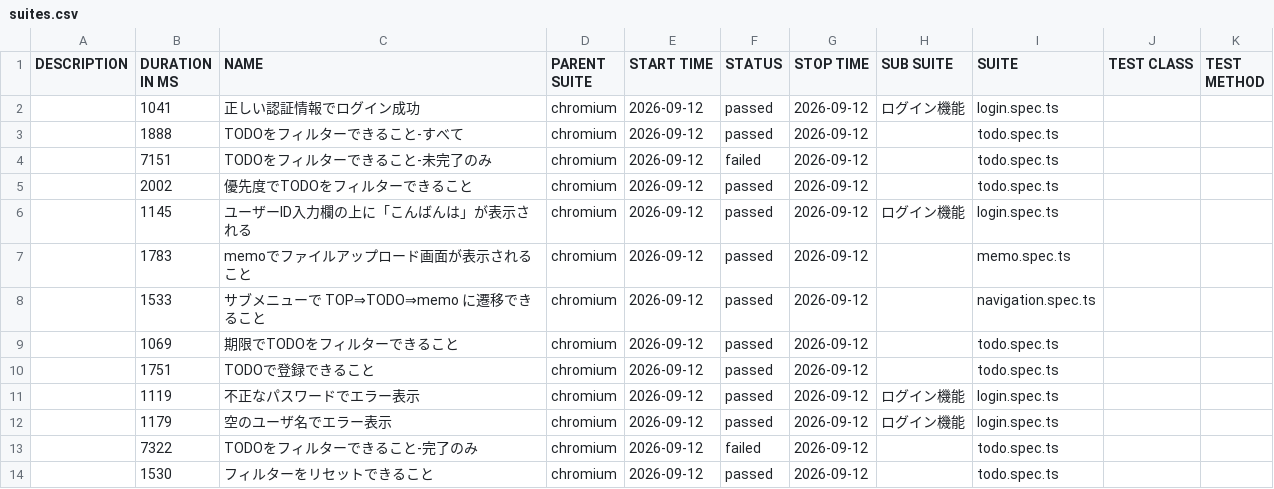
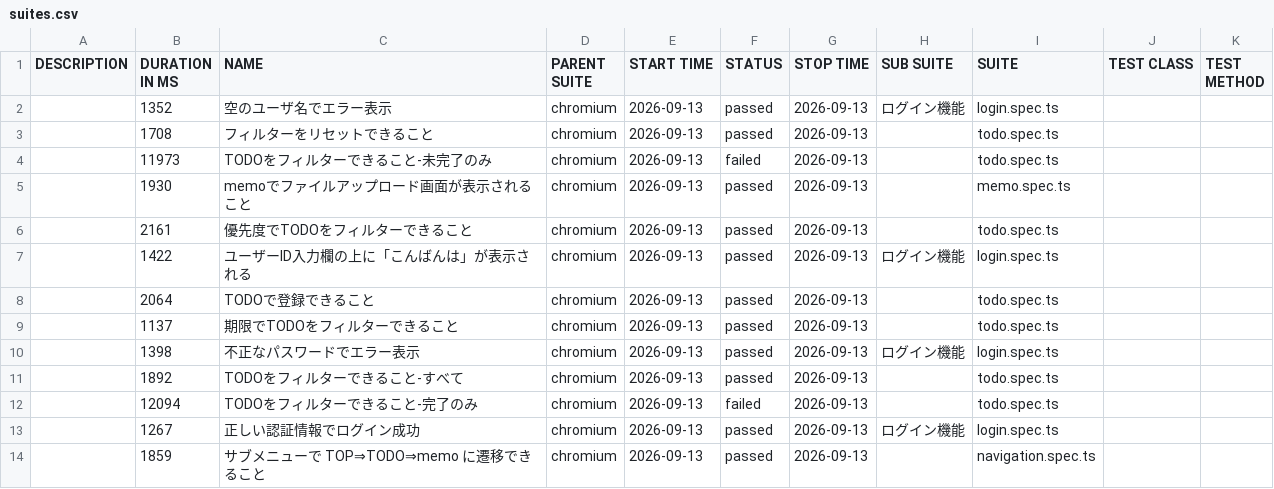
Before and after one commit to cocomomojo/test_app, a CSV file: allure/data/suites.csv, drawn as a sheet.

```diff
--- a/allure/data/suites.csv
+++ b/allure/data/suites.csv
@@ -1,14 +1,14 @@
 "DESCRIPTION","DURATION IN MS","NAME","PARENT SUITE","START TIME","STATUS","STOP TIME","SUB SUITE","SUITE","TEST CLASS","TEST METHOD"
-"","1041","正しい認証情報でログイン成功","chromium","2026-09-12","passed","2026-09-12","ログイン機能","login.spec.ts","",""
-"","1888","TODOをフィルターできること-すべて","chromium","2026-09-12","passed","2026-09-12","","todo.spec.ts","",""
-"","7151","TODOをフィルターできること-未完了のみ","chromium","2026-09-12","failed","2026-09-12","","todo.spec.ts","",""
-"","2002","優先度でTODOをフィルターできること","chromium","2026-09-12","passed","2026-09-12","","todo.spec.ts","",""
-"","1145","ユーザーID入力欄の上に「こんばんは」が表示される","chromium","2026-09-12","passed","2026-09-12","ログイン機能","login.spec.ts","",""
-"","1783","memoでファイルアップロード画面が表示されること","chromium","2026-09-12","passed","2026-09-12","","memo.spec.ts","",""
-"","1533","サブメニューで TOP⇒TODO⇒memo に遷移できること","chromium","2026-09-12","passed","2026-09-12","","navigation.spec.ts","",""
-"","1069","期限でTODOをフィルターできること","chromium","2026-09-12","passed","2026-09-12","","todo.spec.ts","",""
-"","1751","TODOで登録できること","chromium","2026-09-12","passed","2026-09-12","","todo.spec.ts","",""
-"","1119","不正なパスワードでエラー表示","chromium","2026-09-12","passed","2026-09-12","ログイン機能","login.spec.ts","",""
-"","1179","空のユーザ名でエラー表示","chromium","2026-09-12","passed","2026-09-12","ログイン機能","login.spec.ts","",""
-"","7322","TODOをフィルターできること-完了のみ","chromium","2026-09-12","failed","2026-09-12","","todo.spec.ts","",""
-"","1530","フィルターをリセットできること","chromium","2026-09-12","passed","2026-09-12","","todo.spec.ts","",""
+"","1352","空のユーザ名でエラー表示","chromium","2026-09-13","passed","2026-09-13","ログイン機能","login.spec.ts","",""
+"","1708","フィルターをリセットできること","chromium","2026-09-13","passed","2026-09-13","","todo.spec.ts","",""
+"","11973","TODOをフィルターできること-未完了のみ","chromium","2026-09-13","failed","2026-09-13","","todo.spec.ts","",""
+"","1930","memoでファイルアップロード画面が表示されること","chromium","2026-09-13","passed","2026-09-13","","memo.spec.ts","",""
+"","2161","優先度でTODOをフィルターできること","chromium","2026-09-13","passed","2026-09-13","","todo.spec.ts","",""
+"","1422","ユーザーID入力欄の上に「こんばんは」が表示される","chromium","2026-09-13","passed","2026-09-13","ログイン機能","login.spec.ts","",""
+"","2064","TODOで登録できること","chromium","2026-09-13","passed","2026-09-13","","todo.spec.ts","",""
+"","1137","期限でTODOをフィルターできること","chromium","2026-09-13","passed","2026-09-13","","todo.spec.ts","",""
+"","1398","不正なパスワードでエラー表示","chromium","2026-09-13","passed","2026-09-13","ログイン機能","login.spec.ts","",""
+"","1892","TODOをフィルターできること-すべて","chromium","2026-09-13","passed","2026-09-13","","todo.spec.ts","",""
+"","12094","TODOをフィルターできること-完了のみ","chromium","2026-09-13","failed","2026-09-13","","todo.spec.ts","",""
+"","1267","正しい認証情報でログイン成功","chromium","2026-09-13","passed","2026-09-13","ログイン機能","login.spec.ts","",""
+"","1859","サブメニューで TOP⇒TODO⇒memo に遷移できること","chromium","2026-09-13","passed","2026-09-13","","navigation.spec.ts","",""
```
Also changed, not shown: 49 other files.
